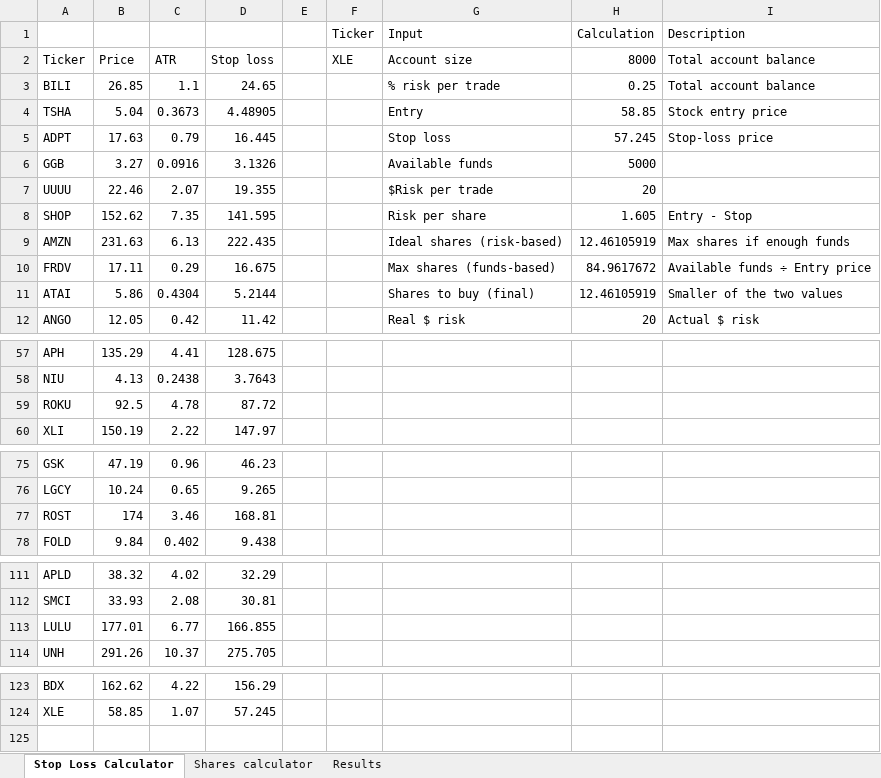
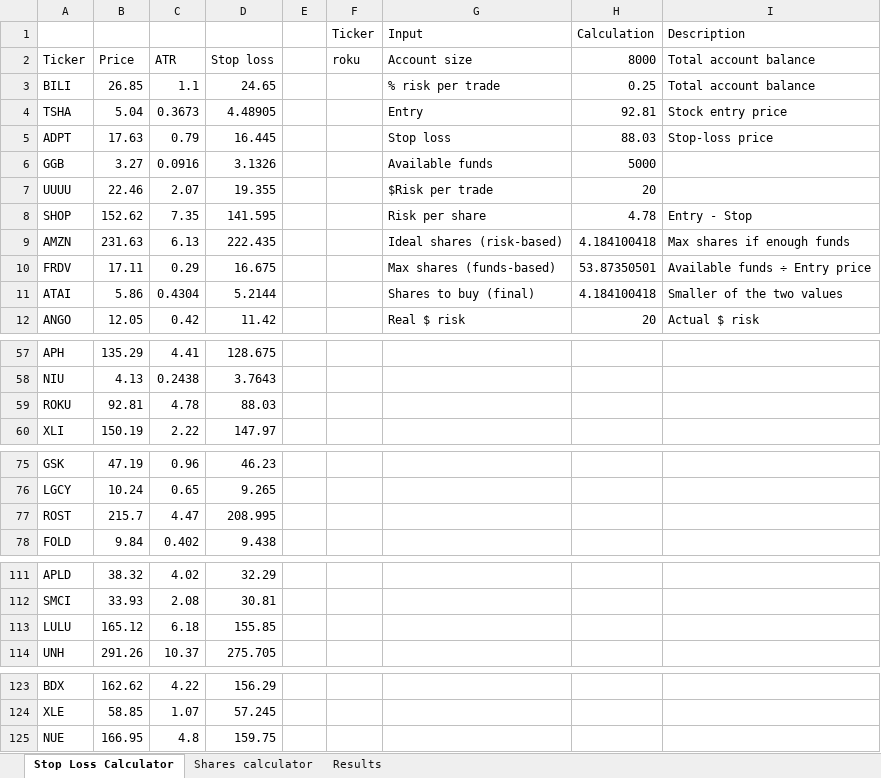
Before and after one commit to alonsome/Trading, an Excel workbook: entrys and stops.xlsx, sheet Stop Loss Calculator, drawn as a sheet; only a part is shown, gaps mark what is left out; values as stored, in another font and other column widths than the file's, no borders; conditional formats not drawn; the diff names each change by its address in the sheet, - before the commit and + after, or states it on an @@ line.

```diff
--- a/entrys and stops.xlsx (sheet Stop Loss Calculator)
+++ b/entrys and stops.xlsx (sheet Stop Loss Calculator)
-F2 (Ticker): XLE
+F2 (Ticker): roku
-H4 (Calculation): 58.85
+H4 (Calculation): 92.81
-H5 (Calculation): 57.245
+H5 (Calculation): 88.03
-H8 (Calculation): 1.605
+H8 (Calculation): 4.78
-H9 (Calculation): 12.46105919
+H9 (Calculation): 4.184100418
-H10 (Calculation): 84.9617672
+H10 (Calculation): 53.87350501
-H11 (Calculation): 12.46105919
+H11 (Calculation): 4.184100418
-B59: 92.5
+B59: 92.81
-D59: 87.72
+D59: 88.03
-B77: 174
+B77: 215.7
-C77: 3.46
+C77: 4.47
-D77: 168.81
+D77: 208.995
-B113: 177.01
+B113: 165.12
-C113: 6.77
+C113: 6.18
-D113: 166.855
+D113: 155.85
+row 125: NUE | 166.95 | 4.8 | 159.75
```
Also changed, not shown: sheet Results, New tracking file.xlsx, 3 other files.
